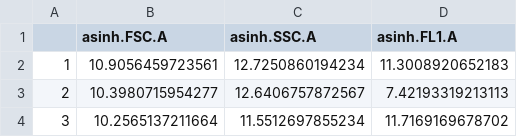
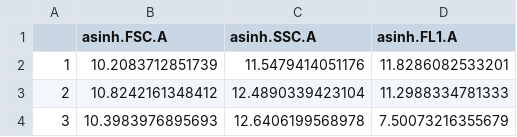
Before and after one commit to danschw/flow_spore, a CSV file: suppl/centers_f3.csv, drawn as a sheet.

```diff
--- a/suppl/centers_f3.csv
+++ b/suppl/centers_f3.csv
@@ -1,4 +1,4 @@
 "","asinh.FSC.A","asinh.SSC.A","asinh.FL1.A"
-"1",10.9056459723561,12.7250860194234,11.3008920652183
-"2",10.3980715954277,12.6406757872567,7.42193319213113
-"3",10.2565137211664,11.5512697855234,11.7169169678702
+"1",10.2083712851739,11.5479414051176,11.8286082533201
+"2",10.8242161348412,12.4890339423104,11.2988334781333
+"3",10.3983976895693,12.6406199568978,7.50073216355679
```
Also changed, not shown: suppl/population_count.csv, 4 other files.
